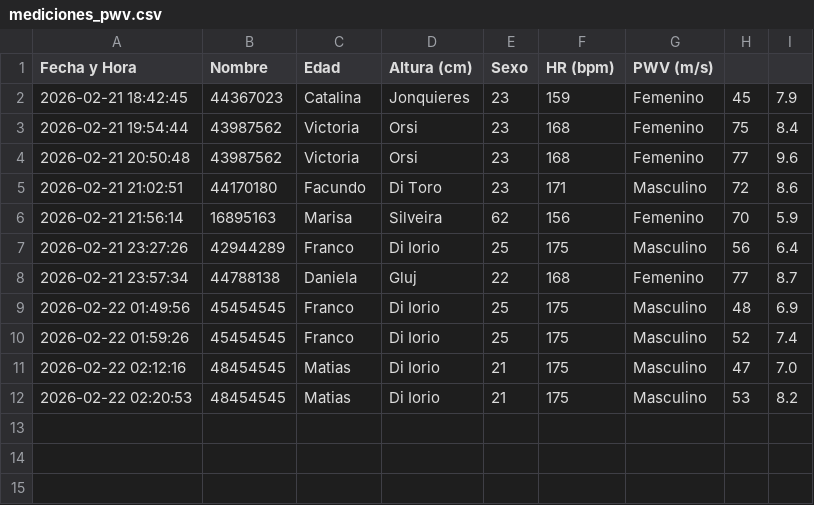
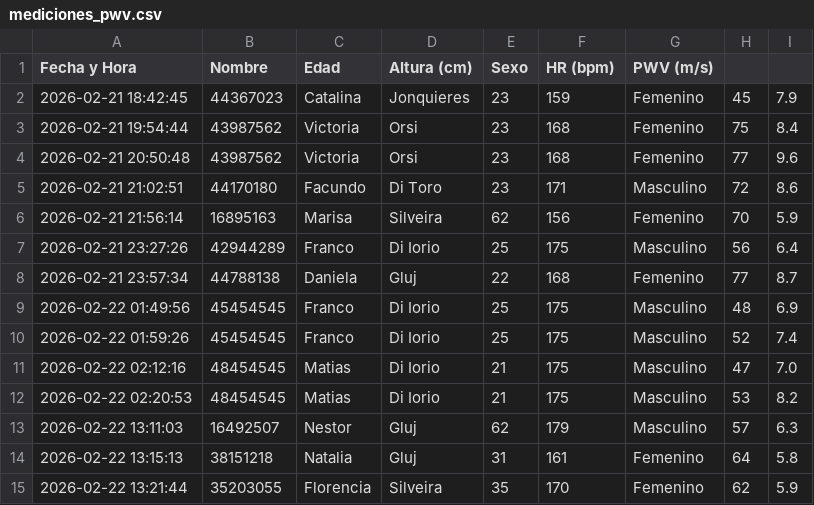
Before and after one commit to Dgluj/Stiffio, a CSV file: mediciones_pwv.csv, drawn as a sheet; the diff names each change by its address in the sheet, - before the commit and + after, or states it on an @@ line.

Commit message:
+ mediciones

```diff
--- a/mediciones_pwv.csv
+++ b/mediciones_pwv.csv
+row 13: 2026-02-22 13:11:03 | 16492507 | Nestor | Gluj | 62 | 179 | Masculino | 57 | 6.3
+row 14: 2026-02-22 13:15:13 | 38151218 | Natalia | Gluj | 31 | 161 | Femenino | 64 | 5.8
+row 15: 2026-02-22 13:21:44 | 35203055 | Florencia | Silveira | 35 | 170 | Femenino | 62 | 5.9
```
